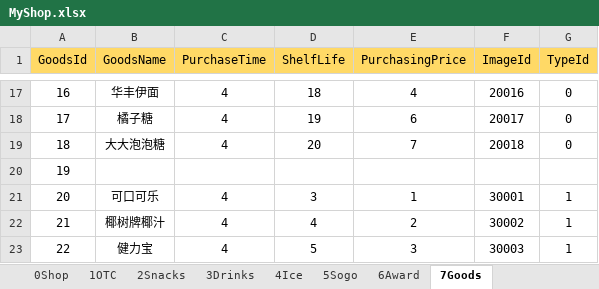
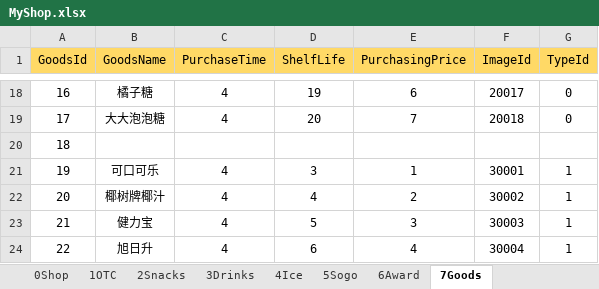
Before and after one commit to MiYanLiang/My_Shop, an Excel workbook: Conversion/AutoChangeJson/datasrc/MyShop.xlsx, sheet 7Goods, drawn as a sheet; only a part is shown, gaps mark what is left out; values as stored, in another font and other column widths than the file's, no borders; addresses are those after the commit; the diff covers the shown part only; the diff names each change by its address in the sheet, - before the commit and + after, or states it on an @@ line.

```diff
--- a/Conversion/AutoChangeJson/datasrc/MyShop.xlsx (sheet 7Goods)
+++ b/Conversion/AutoChangeJson/datasrc/MyShop.xlsx (sheet 7Goods)
-B18 (GoodsName): 华丰伊面
+B18 (GoodsName): 橘子糖
-D18 (ShelfLife): 18
+D18 (ShelfLife): 19
-E18 (PurchasingPrice): 4
+E18 (PurchasingPrice): 6
-F18 (ImageId): 20016
+F18 (ImageId): 20017
-B19 (GoodsName): 橘子糖
+B19 (GoodsName): 大大泡泡糖
-D19 (ShelfLife): 19
+D19 (ShelfLife): 20
-E19 (PurchasingPrice): 6
+E19 (PurchasingPrice): 7
-F19 (ImageId): 20017
+F19 (ImageId): 20018
-B20 (GoodsName): 大大泡泡糖
+B20 (GoodsName): (empty)
-C20 (PurchaseTime): 4
+C20 (PurchaseTime): (empty)
-D20 (ShelfLife): 20
+D20 (ShelfLife): (empty)
-E20 (PurchasingPrice): 7
+E20 (PurchasingPrice): (empty)
-F20 (ImageId): 20018
+F20 (ImageId): (empty)
-G20 (TypeId): 0
+G20 (TypeId): (empty)
-B21 (GoodsName): (empty)
+B21 (GoodsName): 可口可乐
-C21 (PurchaseTime): (empty)
+C21 (PurchaseTime): 4
-D21 (ShelfLife): (empty)
+D21 (ShelfLife): 3
-E21 (PurchasingPrice): (empty)
+E21 (PurchasingPrice): 1
-F21 (ImageId): (empty)
+F21 (ImageId): 30001
-G21 (TypeId): (empty)
+G21 (TypeId): 1
-B22 (GoodsName): 可口可乐
+B22 (GoodsName): 椰树牌椰汁
-D22 (ShelfLife): 3
+D22 (ShelfLife): 4
-E22 (PurchasingPrice): 1
+E22 (PurchasingPrice): 2
-F22 (ImageId): 30001
+F22 (ImageId): 30002
-B23 (GoodsName): 椰树牌椰汁
+B23 (GoodsName): 健力宝
-D23 (ShelfLife): 4
+D23 (ShelfLife): 5
-E23 (PurchasingPrice): 2
+E23 (PurchasingPrice): 3
-F23 (ImageId): 30002
+F23 (ImageId): 30003
-B24 (GoodsName): 健力宝
+B24 (GoodsName): 旭日升
-D24 (ShelfLife): 5
+D24 (ShelfLife): 6
-E24 (PurchasingPrice): 3
+E24 (PurchasingPrice): 4
-F24 (ImageId): 30003
+F24 (ImageId): 30004
```
Also changed, not shown: 1 added row, 1 removed row and 196 edited cells elsewhere in this sheet.
